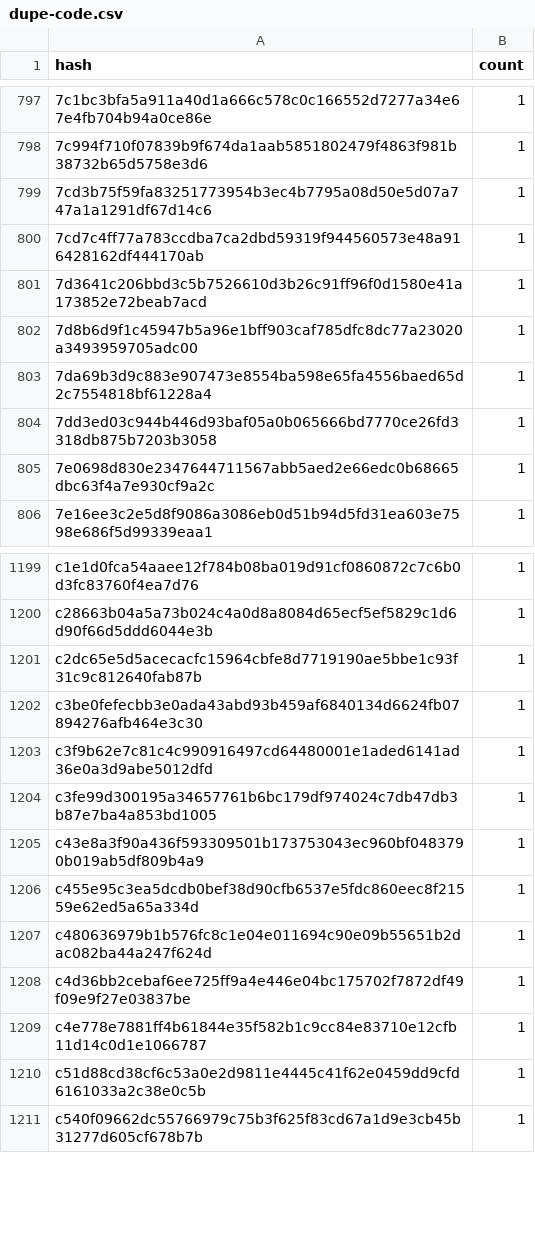
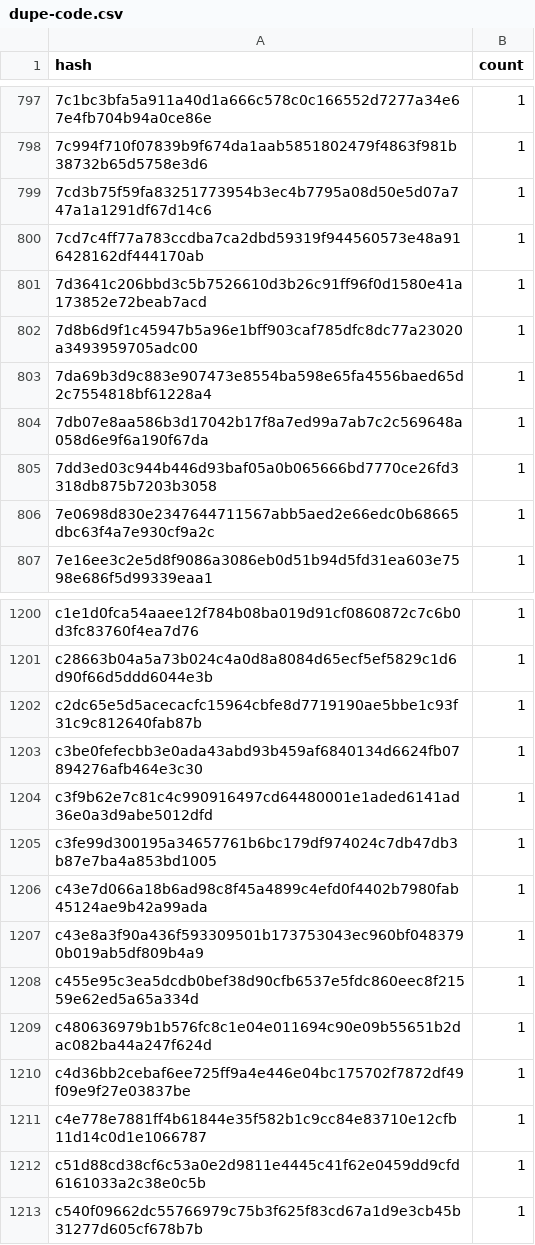
Before and after one commit to anupsdf/stellar-contract-wasms, a CSV file: analysis/dupe-code.csv, drawn as a sheet; only a part is shown, gaps mark what is left out; the diff names each change by its address in the sheet, - before the commit and + after, or states it on an @@ line.

```diff
--- a/analysis/dupe-code.csv
+++ b/analysis/dupe-code.csv
+row 804: 7db07e8aa586b3d17042b17f8a7ed99a7ab7c2c569648a058d6e9f6a190f67da | 1
+row 1206: c43e7d066a18b6ad98c8f45a4899c4efd0f4402b7980fab45124ae9b42a99ada | 1
```
Also changed, not shown: analysis/dupe-sections.csv, analysis/dupe-specs.csv, 15 other files.
